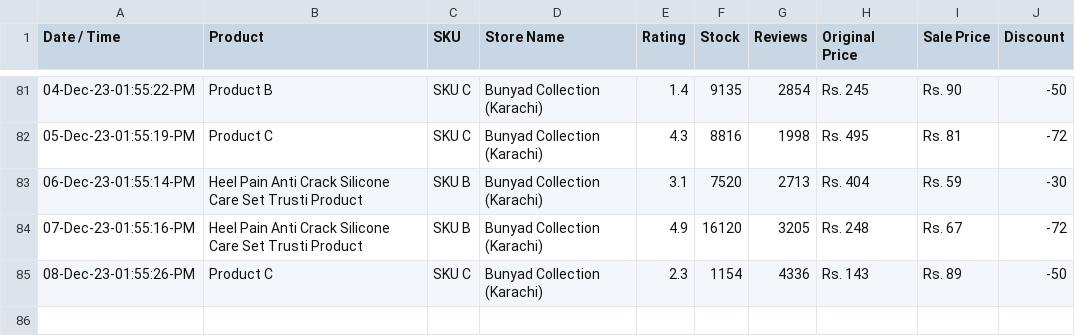
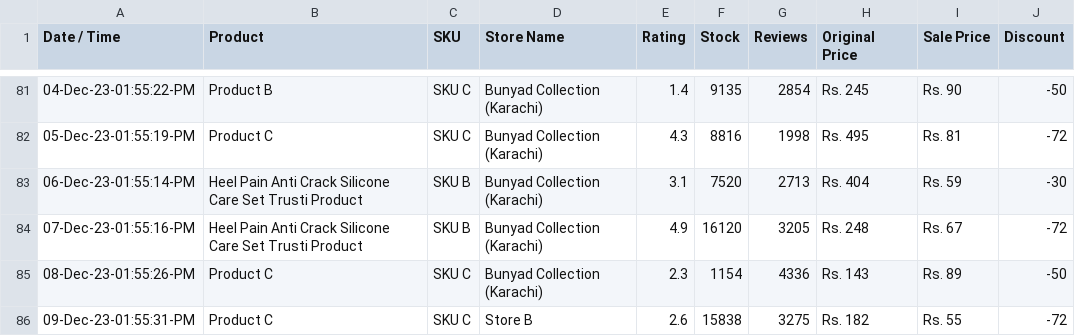
Before and after one commit to shafqatjan/amp-actionable-emails, a CSV file: data.csv, drawn as a sheet; only a part is shown, gaps mark what is left out.

Commit message:
09-Dec-23-01:55:31:PM

```diff
--- a/data.csv
+++ b/data.csv
@@ -85 +85,2 @@ Date / Time,Product,SKU,Store Name,Rating,Stock,Reviews,Original Price,Sale Pric
 08-Dec-23-01:55:26-PM,Product C,SKU C,Bunyad Collection (Karachi),2.3,1154,4336,Rs. 143,Rs. 89,-50
+09-Dec-23-01:55:31-PM,Product C,SKU C,Store B,2.6,15838,3275,Rs. 182,Rs. 55,-72
```
